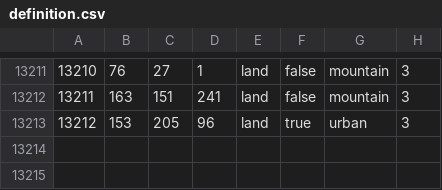
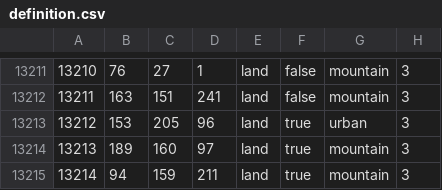
Before and after one commit to AnthonyDev158/lions-of-the-south-pacific, a CSV file: Lions of the South Pacific/map/definition.csv, drawn as a sheet; only a part is shown, gaps mark what is left out.

```diff
--- a/Lions of the South Pacific/map/definition.csv
+++ b/Lions of the South Pacific/map/definition.csv
@@ -13213 +13213,3 @@
 13212;153;205;96;land;true;urban;3
+13213;189;160;97;land;true;mountain;3
+13214;94;159;211;land;true;mountain;3
```
Also changed, not shown: 10 other files.
